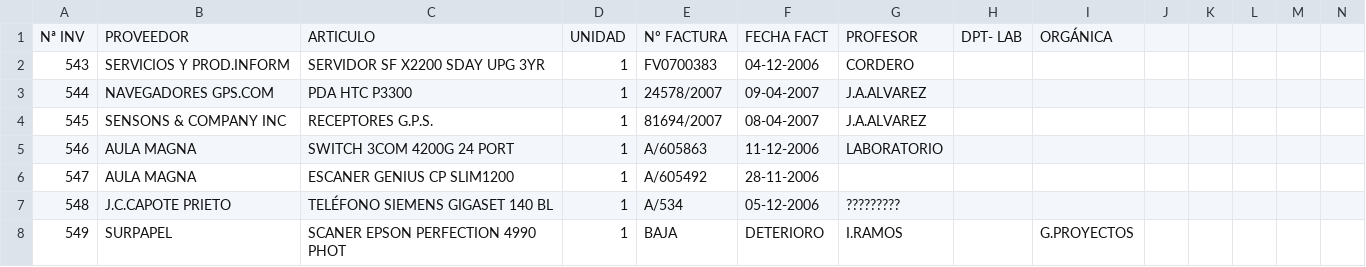
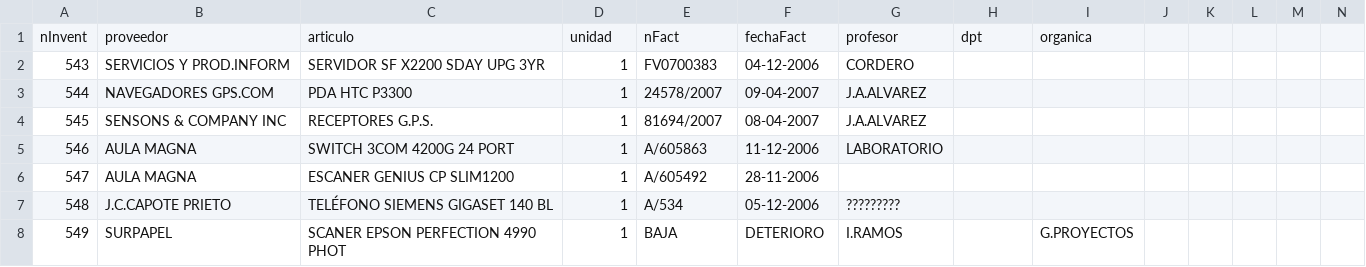
Before and after one commit to juanmanaguilar/sedelen, a CSV file: inventario.csv, drawn as a sheet; only a part is shown.

Commit message:
CRUD para profesores base

```diff
--- a/inventario.csv
+++ b/inventario.csv
@@ -1,2 +1,2 @@
-Nª INV,PROVEEDOR,ARTICULO,UNIDAD,Nº FACTURA,FECHA FACT,PROFESOR,DPT- LAB,ORGÁNICA
+nInvent,proveedor,articulo,unidad,nFact,fechaFact,profesor,dpt,organica
 543,SERVICIOS Y PROD.INFORM,SERVIDOR SF X2200 SDAY UPG 3YR,1,FV0700383,04-12-2006,CORDERO,,
```
Also changed, not shown: 15 other files.
